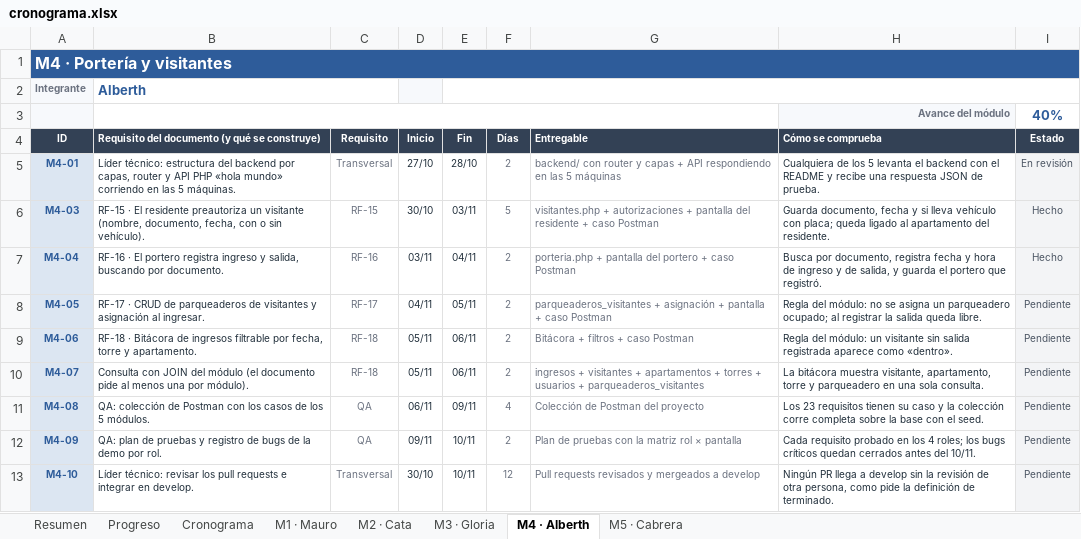
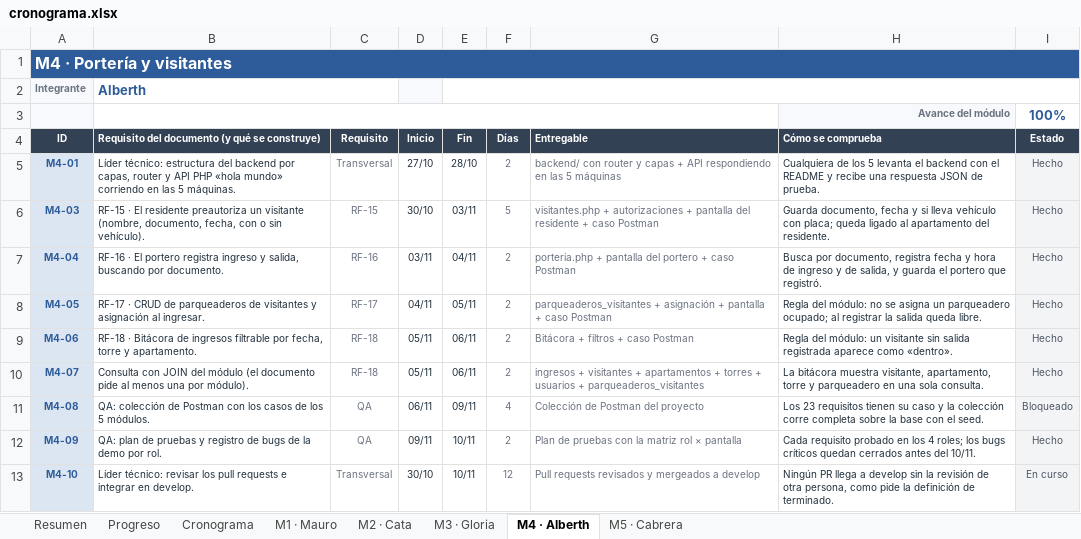
Before and after one commit to Massteven1/Proyecto-ConjuntoApp, an Excel workbook: docs/cronograma.xlsx, sheet M4 · Alberth, drawn as a sheet; values as stored, in another font and other column widths than the file's, no borders; charts and pictures and conditional formats not drawn; the diff names each change by its address in the sheet, - before the commit and + after, or states it on an @@ line.

```diff
--- a/docs/cronograma.xlsx (sheet M4 · Alberth)
+++ b/docs/cronograma.xlsx (sheet M4 · Alberth)
-I3 (Estado): 40%
+I3 (Estado): 100%
-I5 (Estado): En revisión
+I5 (Estado): Hecho
-I8:I10 (Estado): Pendiente
+I8:I10 (Estado): Hecho
-I11 (Estado): Pendiente
+I11 (Estado): Bloqueado
-I12 (Estado): Pendiente
+I12 (Estado): Hecho
-I13 (Estado): Pendiente
+I13 (Estado): En curso
```
Also changed, not shown: sheet Progreso, sheet Resumen, sheet M5 · Cabrera.
